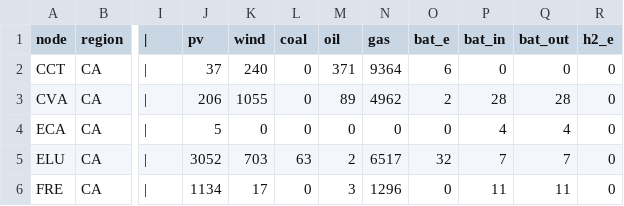
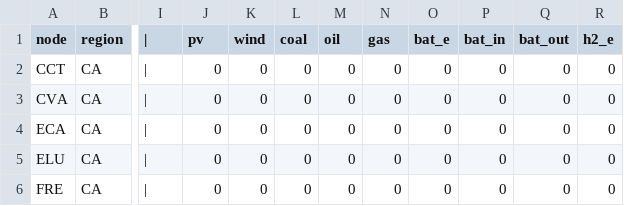
Before and after one commit to YoungFaithful/CapacityExpansion.jl, a CSV file: data/CA_14/nodes.csv, drawn as a sheet; only a part is shown, gaps mark what is left out; the diff covers the shown part only; the diff names each change by its address in the sheet, - before the commit and + after, or states it on an @@ line.

```diff
--- a/data/CA_14/nodes.csv
+++ b/data/CA_14/nodes.csv
-J2 (pv): 37
+J2 (pv): 0
-K2 (wind): 240
+K2 (wind): 0
-M2 (oil): 371
+M2 (oil): 0
-N2 (gas): 9364
+N2 (gas): 0
-O2 (bat_e): 6
+O2 (bat_e): 0
-J3 (pv): 206
+J3 (pv): 0
-K3 (wind): 1055
+K3 (wind): 0
-M3 (oil): 89
+M3 (oil): 0
-N3 (gas): 4962
+N3 (gas): 0
-O3 (bat_e): 2
+O3 (bat_e): 0
-P3 (bat_in): 28
+P3 (bat_in): 0
-Q3 (bat_out): 28
+Q3 (bat_out): 0
-J4 (pv): 5
+J4 (pv): 0
-P4 (bat_in): 4
+P4 (bat_in): 0
-Q4 (bat_out): 4
+Q4 (bat_out): 0
-J5 (pv): 3052
+J5 (pv): 0
-K5 (wind): 703
+K5 (wind): 0
-L5 (coal): 63
+L5 (coal): 0
-M5 (oil): 2
+M5 (oil): 0
-N5 (gas): 6517
+N5 (gas): 0
-O5 (bat_e): 32
+O5 (bat_e): 0
-P5 (bat_in): 7
+P5 (bat_in): 0
-Q5 (bat_out): 7
+Q5 (bat_out): 0
-J6 (pv): 1134
+J6 (pv): 0
-K6 (wind): 17
+K6 (wind): 0
-M6 (oil): 3
+M6 (oil): 0
-N6 (gas): 1296
+N6 (gas): 0
-P6 (bat_in): 11
+P6 (bat_in): 0
-Q6 (bat_out): 11
+Q6 (bat_out): 0
```
Also changed, not shown: 27 edited cells elsewhere in this file, data/CA_14/lines.csv, 22 other files.
